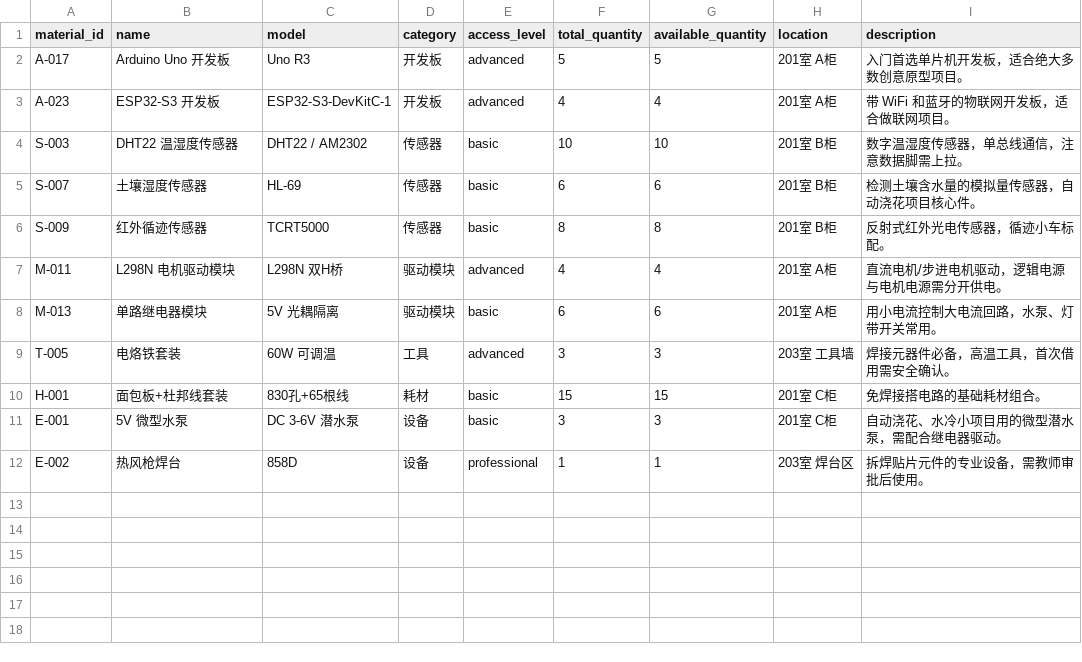
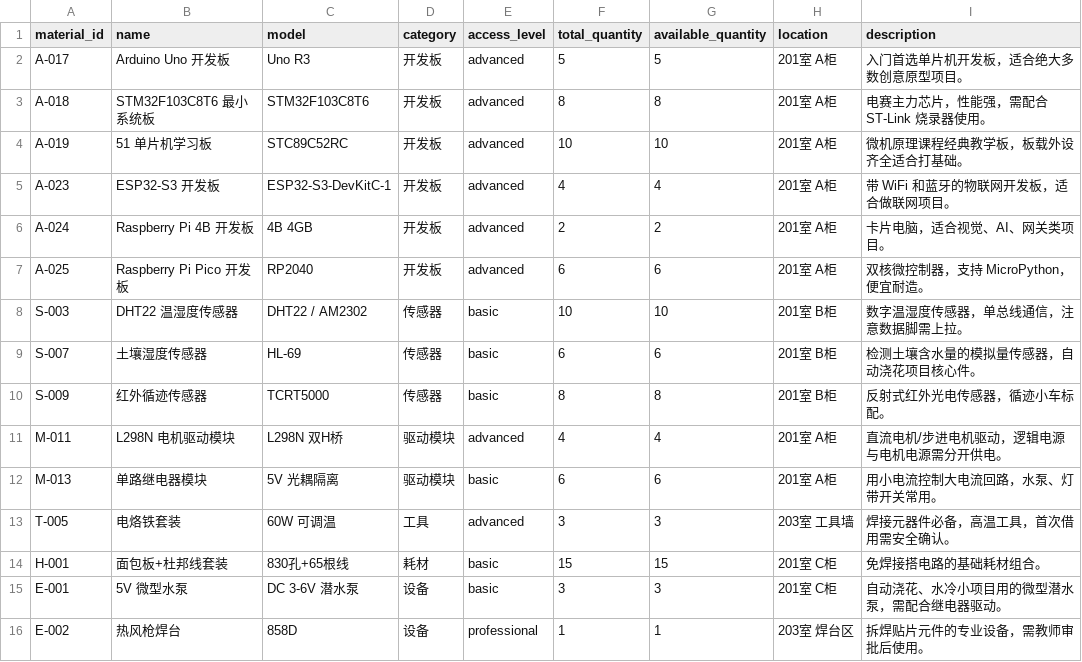
Before and after one commit to Johann-Zhao/LabX, a CSV file: deta/materials.csv, drawn as a sheet.

Commit message:
卡片体系升级：cards 表加来源字段、卡片全文接口与阅读页（marked 渲染）、开发板扩到 6 款（STM32/51/树莓派 4B/Pico）

```diff
--- a/deta/materials.csv
+++ b/deta/materials.csv
@@ -2,3 +2,7 @@ material_id,name,model,category,access_level,total_quantity,available_quantity,l
 A-017,Arduino Uno 开发板,Uno R3,开发板,advanced,5,5,201室 A柜,入门首选单片机开发板，适合绝大多数创意原型项目。
+A-018,STM32F103C8T6 最小系统板,STM32F103C8T6,开发板,advanced,8,8,201室 A柜,电赛主力芯片，性能强，需配合 ST-Link 烧录器使用。
+A-019,51 单片机学习板,STC89C52RC,开发板,advanced,10,10,201室 A柜,微机原理课程经典教学板，板载外设齐全适合打基础。
 A-023,ESP32-S3 开发板,ESP32-S3-DevKitC-1,开发板,advanced,4,4,201室 A柜,带 WiFi 和蓝牙的物联网开发板，适合做联网项目。
+A-024,Raspberry Pi 4B 开发板,4B 4GB,开发板,advanced,2,2,201室 A柜,卡片电脑，适合视觉、AI、网关类项目。
+A-025,Raspberry Pi Pico 开发板,RP2040,开发板,advanced,6,6,201室 A柜,双核微控制器，支持 MicroPython，便宜耐造。
 S-003,DHT22 温湿度传感器,DHT22 / AM2302,传感器,basic,10,10,201室 B柜,数字温湿度传感器，单总线通信，注意数据脚需上拉。
```
Also changed, not shown: 11 other files.
